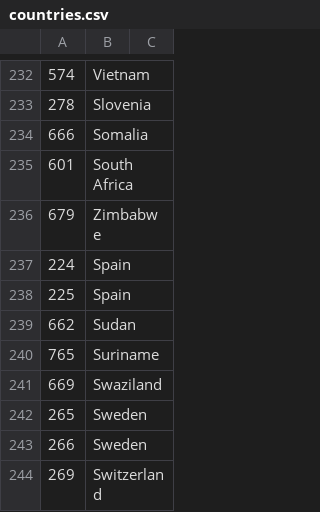
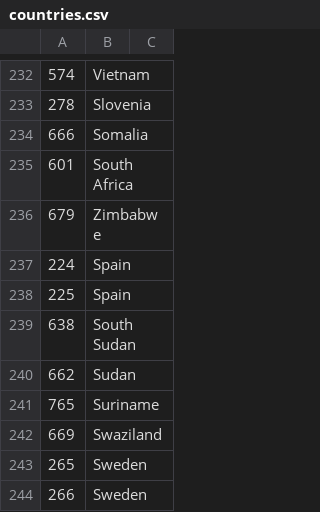
Before and after one commit to caronoff/beacondecode_aws, a CSV file: countries.csv, drawn as a sheet; only a part is shown, gaps mark what is left out; the shorter side is filled out with more unchanged rows.

```diff
--- a/countries.csv
+++ b/countries.csv
@@ -238,2 +238,3 @@
 225,Spain,
+638, South Sudan,
 662,Sudan,
```
Also changed, not shown: countries2.csv.
